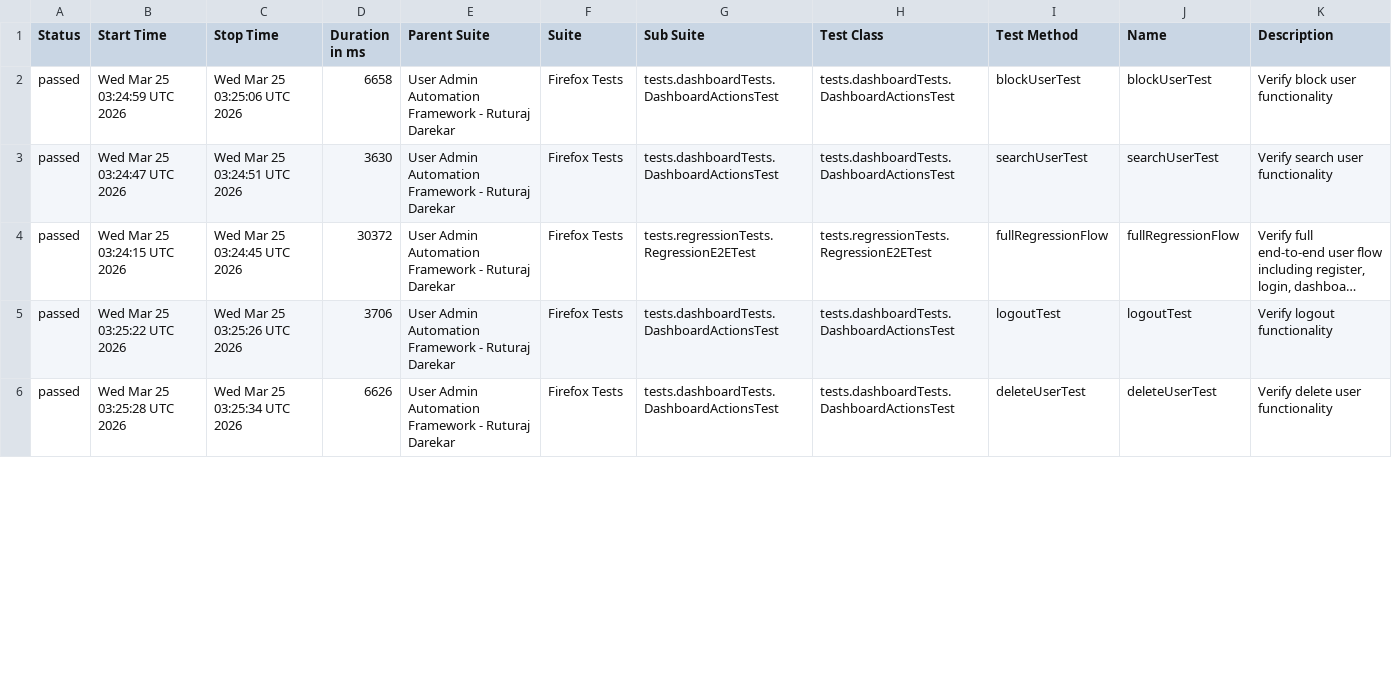
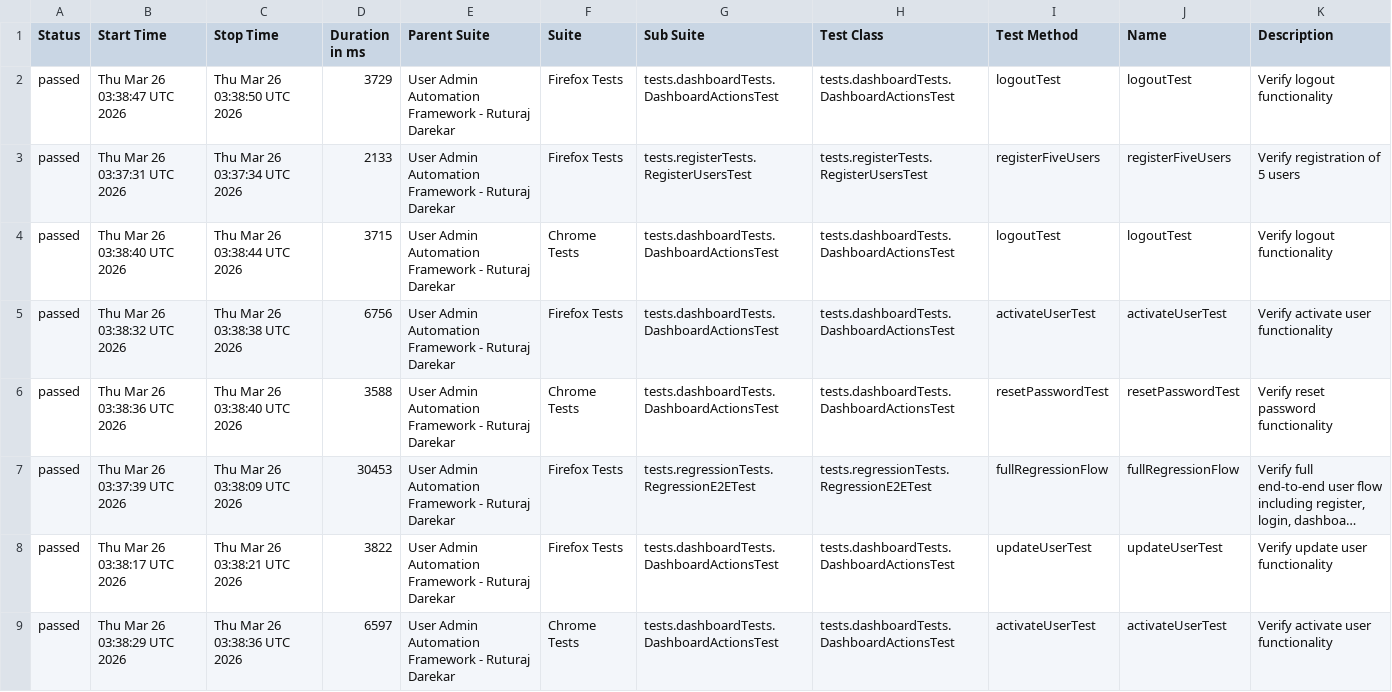
Before and after one commit to Ruturaj0861/user-admin-automation, a CSV file: data/suites.csv, drawn as a sheet; only a part is shown; long unchanged cells end in …; addresses are those after the commit; the diff covers the shown part only; the diff names each change by its address in the sheet, - before the commit and + after, or states it on an @@ line.

```diff
--- a/data/suites.csv
+++ b/data/suites.csv
-B2 (Start Time): Wed Mar 25 03:24:59 UTC 2026
+B2 (Start Time): Thu Mar 26 03:38:47 UTC 2026
-C2 (Stop Time): Wed Mar 25 03:25:06 UTC 2026
+C2 (Stop Time): Thu Mar 26 03:38:50 UTC 2026
-D2 (Duration in ms): 6658
+D2 (Duration in ms): 3729
-I2 (Test Method): blockUserTest
+I2 (Test Method): logoutTest
-J2 (Name): blockUserTest
+J2 (Name): logoutTest
-K2 (Description): Verify block user functionality
+K2 (Description): Verify logout functionality
+row 3: passed | Thu Mar 26 03:37:31 UTC 2026 | Thu Mar 26 03:37:34 UTC 2026 | 2133 | User Admin Automation Framework - Ruturaj Darekar | Firefox Tests | tests.registerTests.RegisterUsersTest | tests.registerTests.RegisterUsersTest | registerFiveUsers | registerFiveUsers | Verify registration of 5 users
+row 4: passed | Thu Mar 26 03:38:40 UTC 2026 | Thu Mar 26 03:38:44 UTC 2026 | 3715 | User Admin Automation Framework - Ruturaj Darekar | Chrome Tests | tests.dashboardTests.DashboardActionsTest | tests.dashboardTests.DashboardActionsTest | logoutTest | logoutTest | Verify logout functionality
-B5 (Start Time): Wed Mar 25 03:24:47 UTC 2026
+B5 (Start Time): Thu Mar 26 03:38:32 UTC 2026
-C5 (Stop Time): Wed Mar 25 03:24:51 UTC 2026
+C5 (Stop Time): Thu Mar 26 03:38:38 UTC 2026
-D5 (Duration in ms): 3630
+D5 (Duration in ms): 6756
-I5 (Test Method): searchUserTest
+I5 (Test Method): activateUserTest
-J5 (Name): searchUserTest
+J5 (Name): activateUserTest
-K5 (Description): Verify search user functionality
+K5 (Description): Verify activate user functionality
+row 6: passed | Thu Mar 26 03:38:36 UTC 2026 | Thu Mar 26 03:38:40 UTC 2026 | 3588 | User Admin Automation Framework - Ruturaj Darekar | Chrome Tests | tests.dashboardTests.DashboardActionsTest | tests.dashboardTests.DashboardActionsTest | resetPasswordTest | resetPasswordTest | Verify reset password functionality
-B7 (Start Time): Wed Mar 25 03:24:15 UTC 2026
+B7 (Start Time): Thu Mar 26 03:37:39 UTC 2026
-C7 (Stop Time): Wed Mar 25 03:24:45 UTC 2026
+C7 (Stop Time): Thu Mar 26 03:38:09 UTC 2026
-D7 (Duration in ms): 30372
+D7 (Duration in ms): 30453
-B8 (Start Time): Wed Mar 25 03:25:22 UTC 2026
+B8 (Start Time): Thu Mar 26 03:38:17 UTC 2026
-C8 (Stop Time): Wed Mar 25 03:25:26 UTC 2026
+C8 (Stop Time): Thu Mar 26 03:38:21 UTC 2026
-D8 (Duration in ms): 3706
+D8 (Duration in ms): 3822
-I8 (Test Method): logoutTest
+I8 (Test Method): updateUserTest
-J8 (Name): logoutTest
+J8 (Name): updateUserTest
-K8 (Description): Verify logout functionality
+K8 (Description): Verify update user functionality
-B9 (Start Time): Wed Mar 25 03:25:28 UTC 2026
+B9 (Start Time): Thu Mar 26 03:38:29 UTC 2026
-C9 (Stop Time): Wed Mar 25 03:25:34 UTC 2026
+C9 (Stop Time): Thu Mar 26 03:38:36 UTC 2026
-D9 (Duration in ms): 6626
+D9 (Duration in ms): 6597
-F9 (Suite): Firefox Tests
+F9 (Suite): Chrome Tests
-I9 (Test Method): deleteUserTest
+I9 (Test Method): activateUserTest
-J9 (Name): deleteUserTest
+J9 (Name): activateUserTest
-K9 (Description): Verify delete user functionality
+K9 (Description): Verify activate user functionality
```
Also changed, not shown: 2 added rows, 5 removed rows and 46 edited cells elsewhere in this file, data/behaviors.csv, 54 other files.
